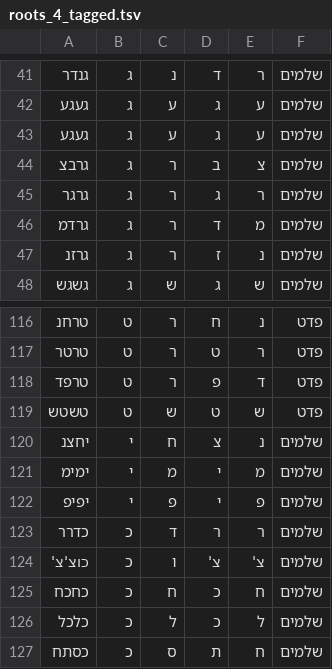
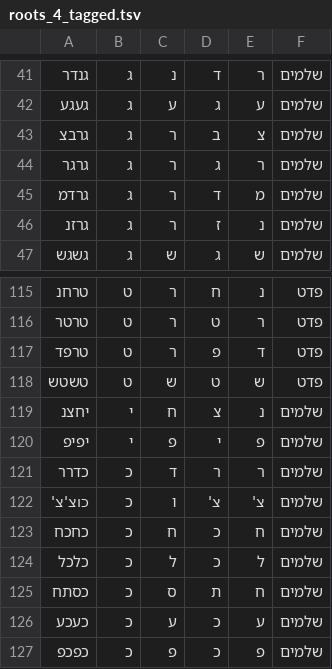
Before and after one commit to elazarg/root_verb_tables, a TSV file: roots_4_tagged.tsv, drawn as a sheet; only a part is shown, gaps mark what is left out; the shorter side is filled out with more unchanged rows; the diff names each change by its address in the sheet, - before the commit and + after, or states it on an @@ line.

```diff
--- a/roots_4_tagged.tsv
+++ b/roots_4_tagged.tsv
-row 43: געגע | ג | ע | ג | ע | שלמים
-row 121: ימימ | י | מ | י | מ | שלמים
```
Also changed, not shown: roots_3_tagged.tsv, 2 other files.
